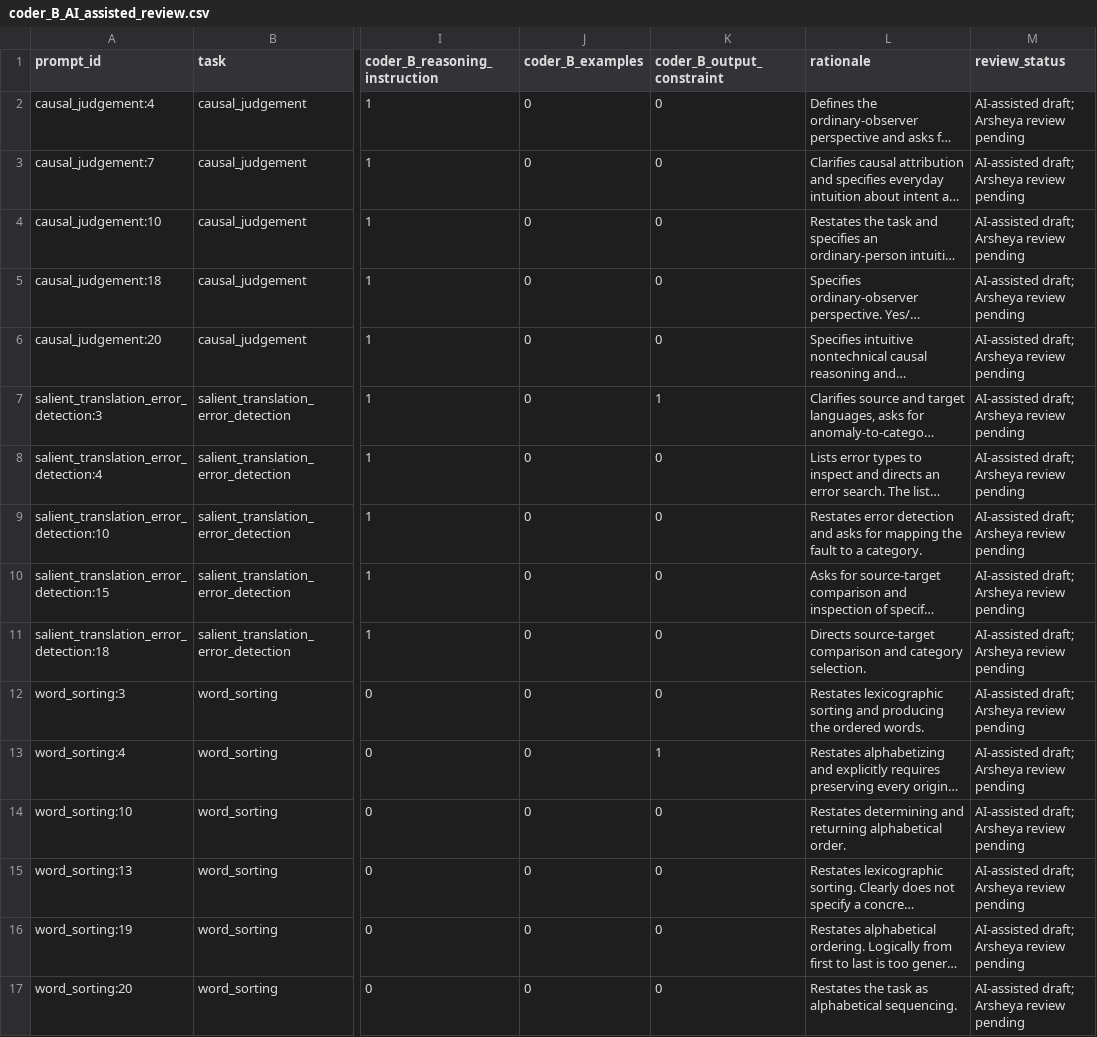
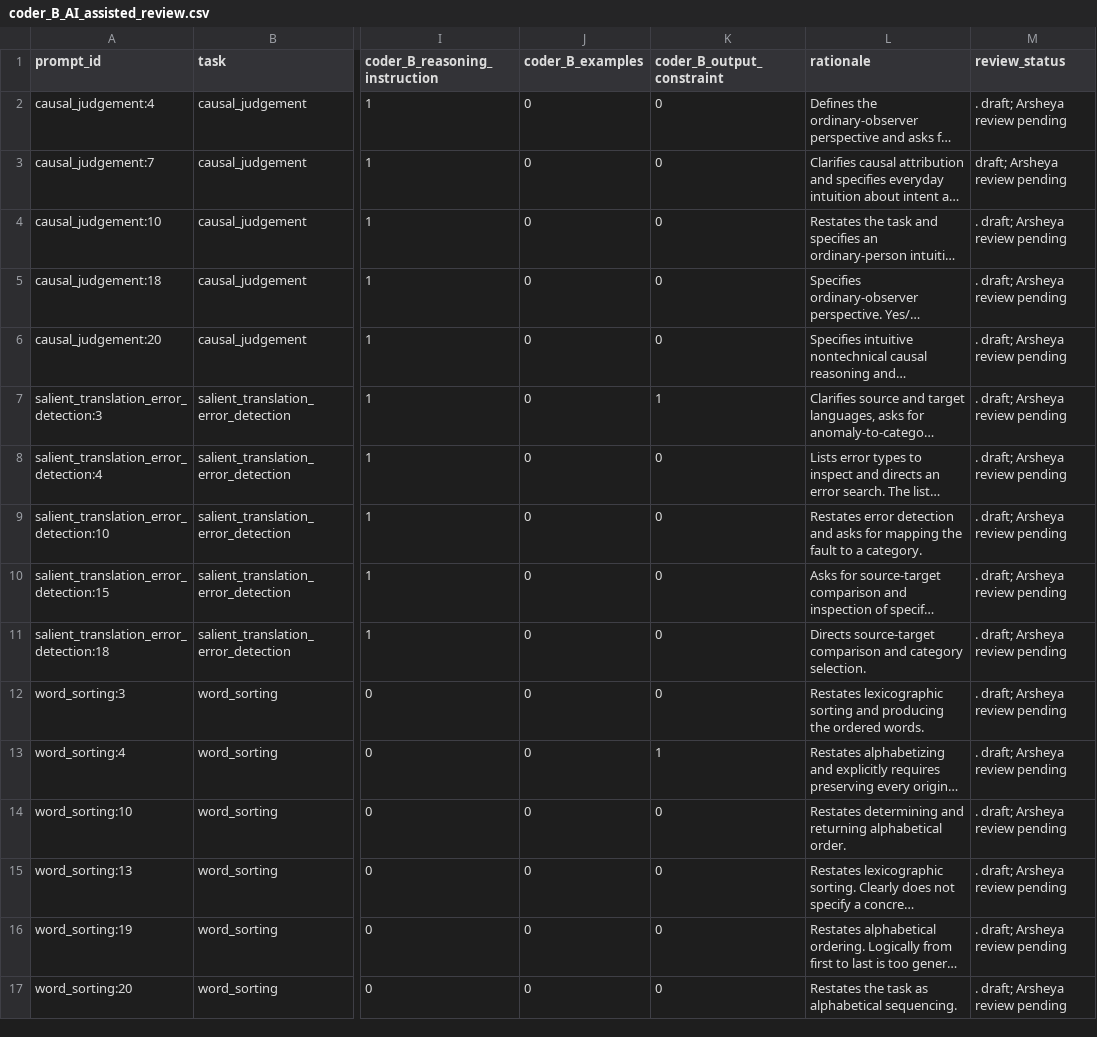
Before and after one commit to yohannab2025S/NomadicPrompts-Pilot-Testing, a CSV file: part4/coding/coder_B_AI_assisted_review.csv, drawn as a sheet; only a part is shown, gaps mark what is left out; long unchanged cells end in …; the diff names each change by its address in the sheet, - before the commit and + after, or states it on an @@ line.

Commit message:
Part b review

```diff
--- a/part4/coding/coder_B_AI_assisted_review.csv
+++ b/part4/coding/coder_B_AI_assisted_review.csv
-M2 (review_status): AI-assisted draft; Arsheya review pending
+M2 (review_status): . draft; Arsheya review pending
-M3 (review_status): AI-assisted draft; Arsheya review pending
+M3 (review_status): draft; Arsheya review pending
-M4:M17 (review_status): AI-assisted draft; Arsheya review pending
+M4:M17 (review_status): . draft; Arsheya review pending
```
